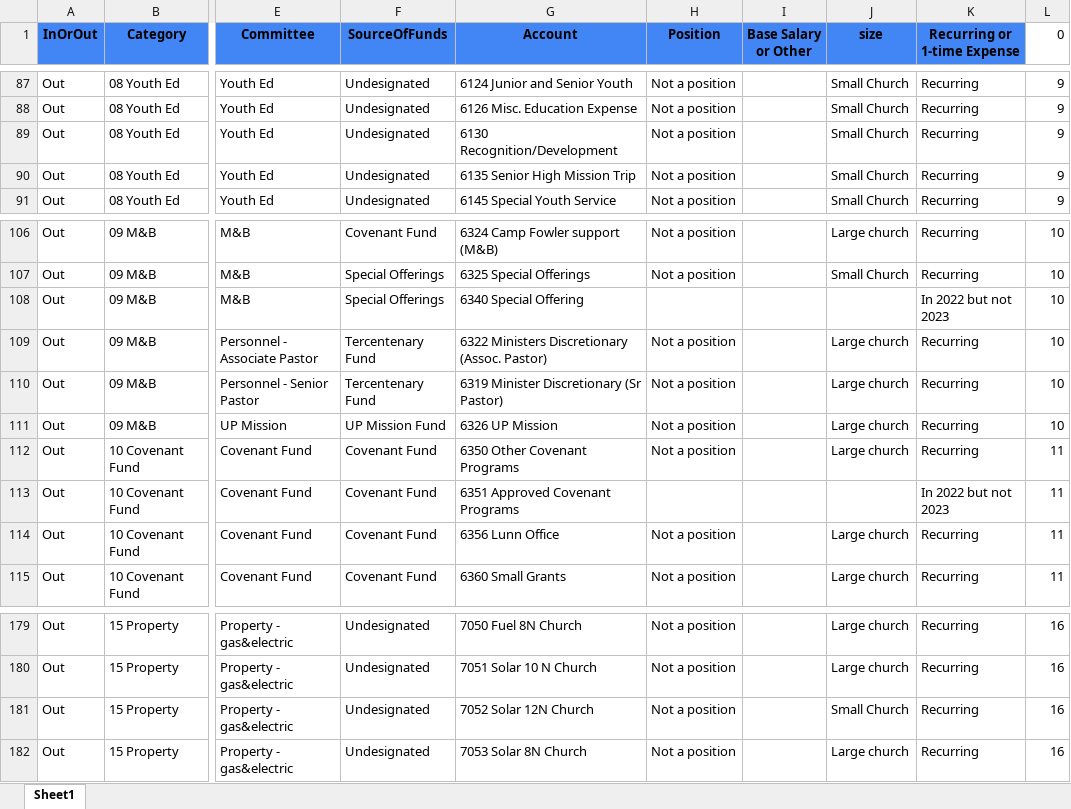
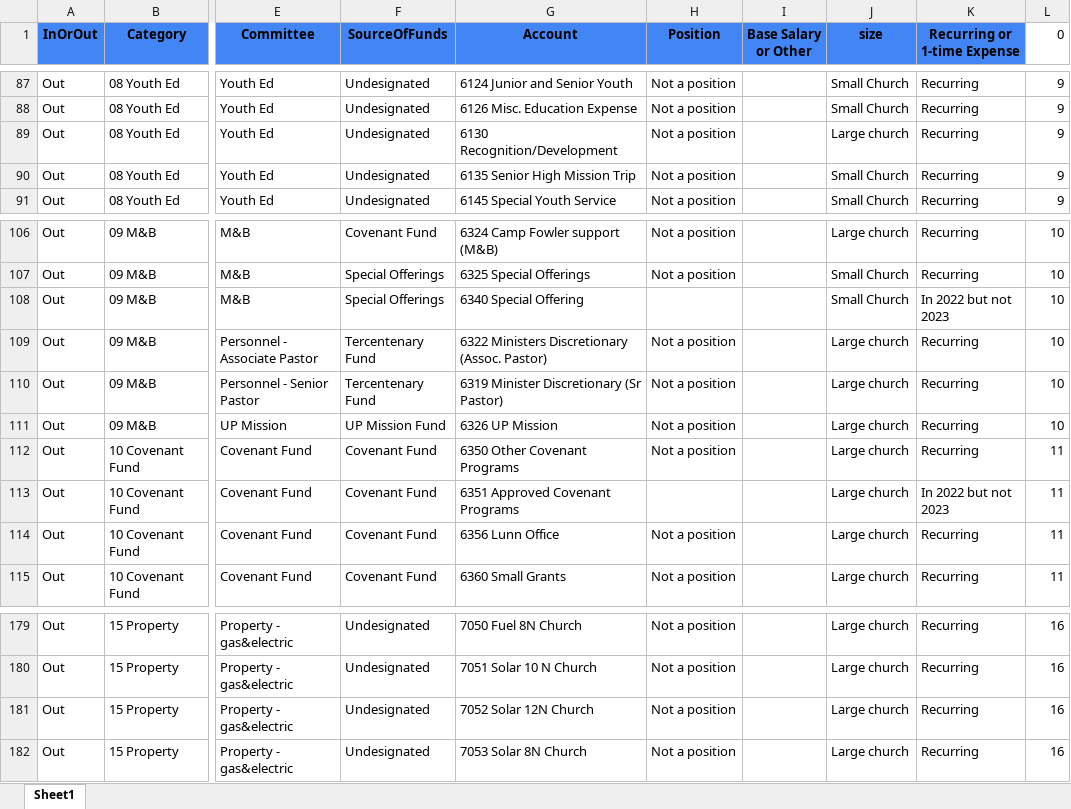
Before and after one commit to dhjelmar/budget, an Excel workbook: input_files/map.xlsx, sheet Sheet1, drawn as a sheet; only a part is shown, gaps mark what is left out; values as stored, in another font and other column widths than the file's, no borders; conditional formats not drawn; the diff covers the shown part only; the diff names each change by its address in the sheet, - before the commit and + after, or states it on an @@ line.

Commit message:
minor update to small/large church entries

```diff
--- a/input_files/map.xlsx (sheet Sheet1)
+++ b/input_files/map.xlsx (sheet Sheet1)
-J89 (size): Small Church
+J89 (size): Large church
-J108 (size): (empty)
+J108 (size): Small Church
-J113 (size): (empty)
+J113 (size): Large church
-J181 (size): Small Church
+J181 (size): Large church
```
Also changed, not shown: 17 edited cells elsewhere in this sheet.
